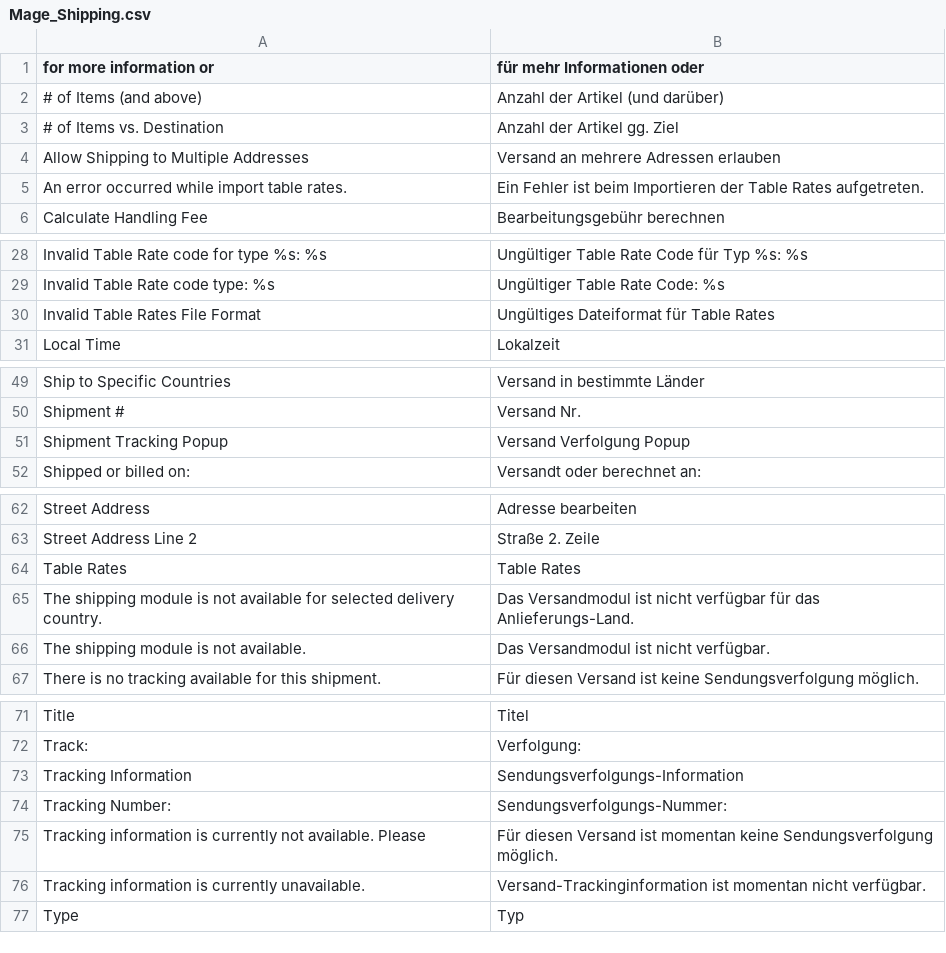
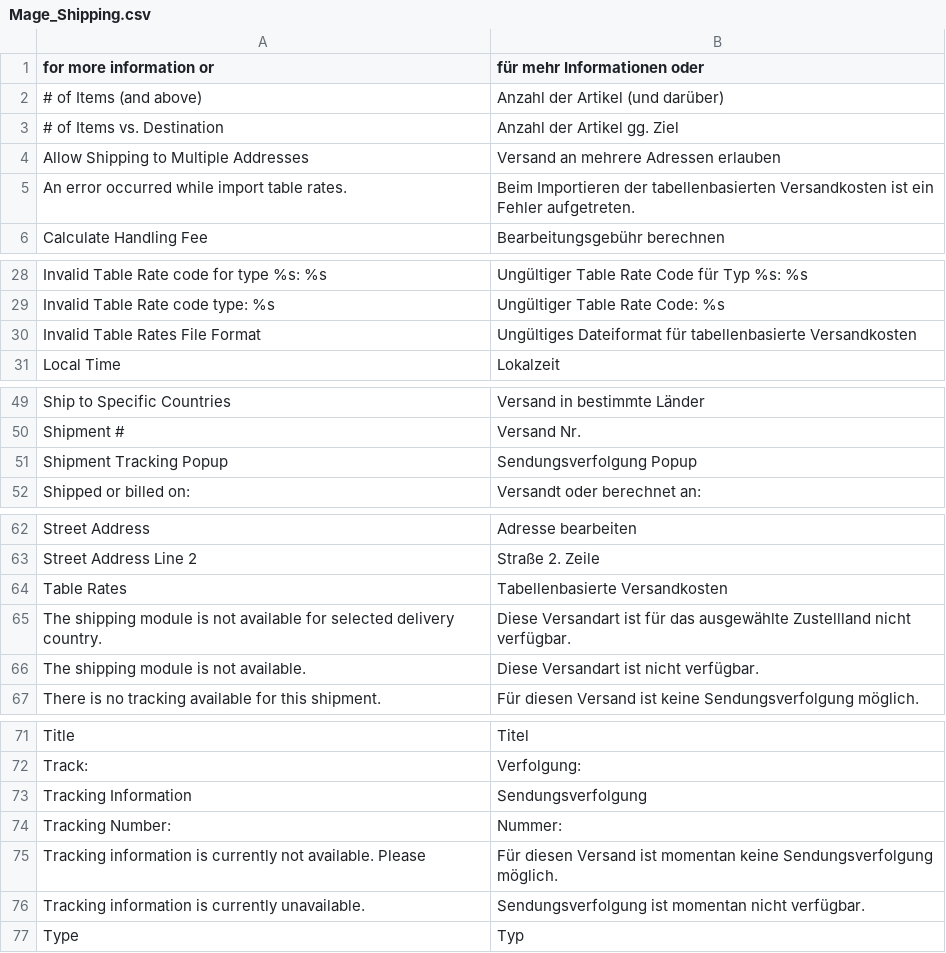
Before and after one commit to riconeitzel/German_LocalePack_de_DE, a CSV file: app/locale/de_DE/Mage_Shipping.csv, drawn as a sheet; only a part is shown, gaps mark what is left out; the diff covers the shown part only.

Commit message:
Wording, Translation, done

```diff
--- a/app/locale/de_DE/Mage_Shipping.csv
+++ b/app/locale/de_DE/Mage_Shipping.csv
@@ -4,3 +4,3 @@
 "Allow Shipping to Multiple Addresses","Versand an mehrere Adressen erlauben"
-"An error occurred while import table rates.","Ein Fehler ist beim Importieren der Table Rates aufgetreten."
+"An error occurred while import table rates.","Beim Importieren der tabellenbasierten Versandkosten ist ein Fehler aufgetreten."
 "Calculate Handling Fee","Bearbeitungsgebühr berechnen"
@@ -29,3 +29,3 @@
 "Invalid Table Rate code type: %s","Ungültiger Table Rate Code: %s"
-"Invalid Table Rates File Format","Ungültiges Dateiformat für Table Rates"
+"Invalid Table Rates File Format","Ungültiges Dateiformat für tabellenbasierte Versandkosten"
 "Local Time","Lokalzeit"
@@ -50,3 +50,3 @@
 "Shipment #","Versand Nr."
-"Shipment Tracking Popup","Versand Verfolgung Popup"
+"Shipment Tracking Popup","Sendungsverfolgung Popup"
 "Shipped or billed on:","Versandt oder berechnet an:"
@@ -63,5 +63,5 @@
 "Street Address Line 2","Straße 2. Zeile"
-"Table Rates","Table Rates"
-"The shipping module is not available for selected delivery country.","Das Versandmodul ist nicht verfügbar für das Anlieferungs-Land."
-"The shipping module is not available.","Das Versandmodul ist nicht verfügbar."
+"Table Rates","Tabellenbasierte Versandkosten"
+"The shipping module is not available for selected delivery country.","Diese Versandart ist für das ausgewählte Zustellland nicht verfügbar."
+"The shipping module is not available.","Diese Versandart ist nicht verfügbar."
 "There is no tracking available for this shipment.","Für diesen Versand ist keine Sendungsverfolgung möglich."
@@ -72,6 +72,6 @@
 "Track:","Verfolgung:"
-"Tracking Information","Sendungsverfolgungs-Information"
-"Tracking Number:","Sendungsverfolgungs-Nummer:"
+"Tracking Information","Sendungsverfolgung"
+"Tracking Number:","Nummer:"
 "Tracking information is currently not available. Please ","Für diesen Versand ist momentan keine Sendungsverfolgung möglich."
-"Tracking information is currently unavailable.","Versand-Trackinginformation ist momentan nicht verfügbar."
+"Tracking information is currently unavailable.","Sendungsverfolgung ist momentan nicht verfügbar."
 "Type","Typ"
```
Also changed, not shown: 1 edited cell elsewhere in this file.
